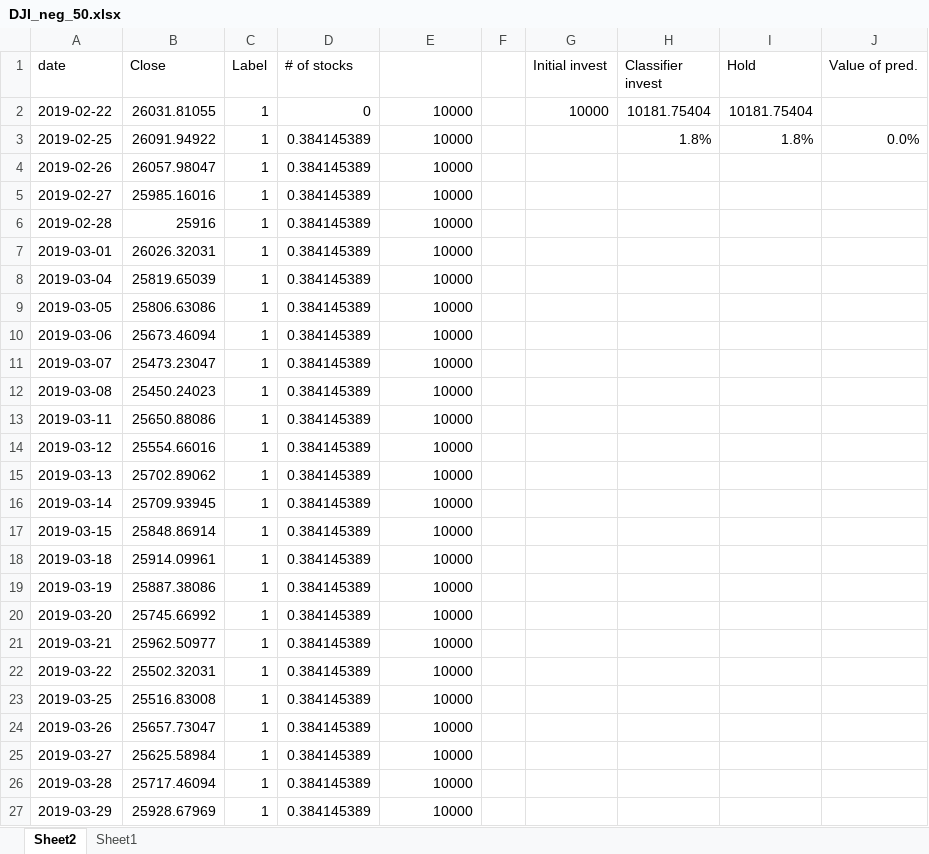
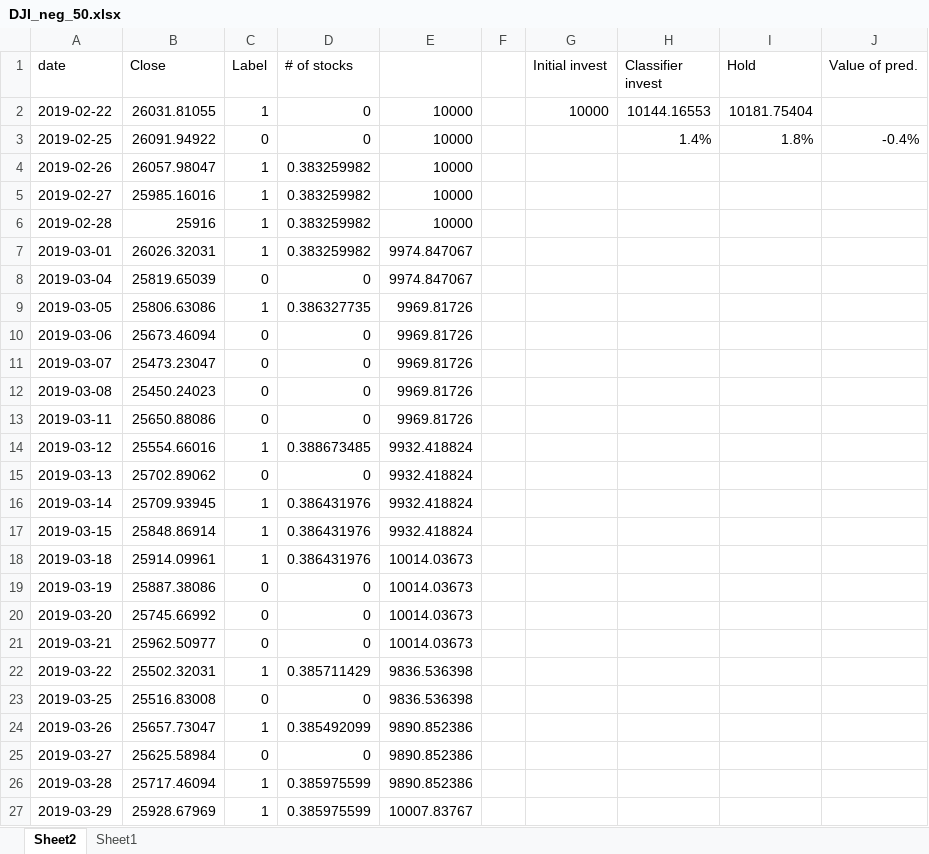
Before and after one commit to falkenovergaard/TA_Exam, an Excel workbook: ML_Data/first_50_dates/Calcs/DJI_neg_50.xlsx, sheet Sheet2, drawn as a sheet; only a part is shown; values as stored, in another font and other column widths than the file's, no borders; table styles not drawn; the diff covers the shown part only; the diff names each change by its address in the sheet, - before the commit and + after, or states it on an @@ line.

Commit message:
added final result calcs after adjusting ML labels

```diff
--- a/ML_Data/first_50_dates/Calcs/DJI_neg_50.xlsx (sheet Sheet2)
+++ b/ML_Data/first_50_dates/Calcs/DJI_neg_50.xlsx (sheet Sheet2)
-H2 (Classifier invest): 10181.75404
+H2 (Classifier invest): 10144.16553
-C3 (Label): 1
+C3 (Label): 0
-D3 (# of stocks): 0.384145389
+D3 (# of stocks): 0
-H3 (Classifier invest): 1.8%
+H3 (Classifier invest): 1.4%
-J3 (Value of pred.): 0.0%
+J3 (Value of pred.): -0.4%
-D4:D7 (# of stocks): 0.384145389
+D4:D7 (# of stocks): 0.383259982
-E7:E8: 10000
+E7:E8: 9974.847067
-C8 (Label): 1
+C8 (Label): 0
-D8 (# of stocks): 0.384145389
+D8 (# of stocks): 0
-D9 (# of stocks): 0.384145389
+D9 (# of stocks): 0.386327735
-E9:E13: 10000
+E9:E13: 9969.81726
-C10:C13 (Label): 1
+C10:C13 (Label): 0
-D10:D13 (# of stocks): 0.384145389
+D10:D13 (# of stocks): 0
-D14 (# of stocks): 0.384145389
+D14 (# of stocks): 0.388673485
-E14:E17: 10000
+E14:E17: 9932.418824
-C15 (Label): 1
+C15 (Label): 0
-D15 (# of stocks): 0.384145389
+D15 (# of stocks): 0
-D16:D18 (# of stocks): 0.384145389
+D16:D18 (# of stocks): 0.386431976
-E18:E21: 10000
+E18:E21: 10014.03673
-C19:C21 (Label): 1
+C19:C21 (Label): 0
-D19:D21 (# of stocks): 0.384145389
+D19:D21 (# of stocks): 0
-D22 (# of stocks): 0.384145389
+D22 (# of stocks): 0.385711429
-E22:E23: 10000
+E22:E23: 9836.536398
-C23 (Label): 1
+C23 (Label): 0
-D23 (# of stocks): 0.384145389
+D23 (# of stocks): 0
-D24 (# of stocks): 0.384145389
+D24 (# of stocks): 0.385492099
-E24:E26: 10000
+E24:E26: 9890.852386
-C25 (Label): 1
+C25 (Label): 0
-D25 (# of stocks): 0.384145389
+D25 (# of stocks): 0
-D26:D27 (# of stocks): 0.384145389
+D26:D27 (# of stocks): 0.385975599
-E27: 10000
+E27: 10007.83767
```
Also changed, not shown: 53 edited cells elsewhere in this sheet, ML_Data/first_50_dates/Calcs/BTC_neg_50.xlsx, ML_Data/first_50_dates/Calcs/BTC_pos_50.xlsx, 7 other files.
